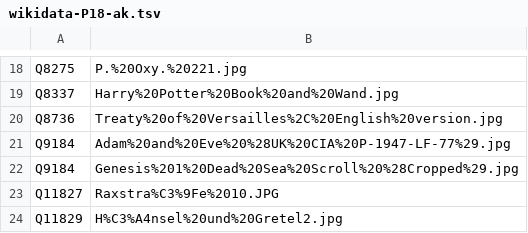
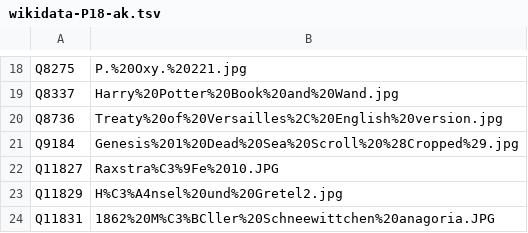
Before and after one commit to opencultureconsulting/dla-opac-gnd-enrichment, a TSV file: output/wikidata-P18-ak.tsv, drawn as a sheet; only a part is shown, gaps mark what is left out; the shorter side is filled out with more unchanged rows; the diff names each change by its address in the sheet, - before the commit and + after, or states it on an @@ line.

```diff
--- a/output/wikidata-P18-ak.tsv
+++ b/output/wikidata-P18-ak.tsv
-row 21: Q9184 | Adam%20and%20Eve%20%28UK%20CIA%20P-1947-LF-77%29.jpg
```
Also changed, not shown: output/lobid-filmportal-pe.tsv, output/wikidata-P18-ks.tsv, 5 other files.
